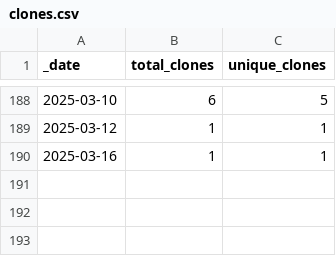
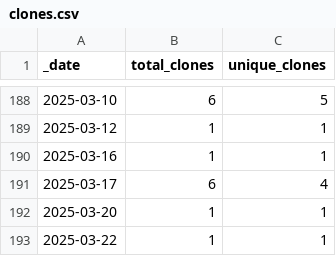
Before and after one commit to jzemmels/impressions, a CSV file: traffic/clones.csv, drawn as a sheet; only a part is shown, gaps mark what is left out; the diff names each change by its address in the sheet, - before the commit and + after, or states it on an @@ line.

Commit message:
GitHub traffic

```diff
--- a/traffic/clones.csv
+++ b/traffic/clones.csv
+row 191: 2025-03-17 | 6 | 4
+row 192: 2025-03-20 | 1 | 1
+row 193: 2025-03-22 | 1 | 1
```
Also changed, not shown: 1 other file.
